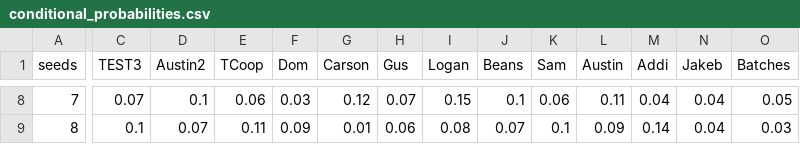
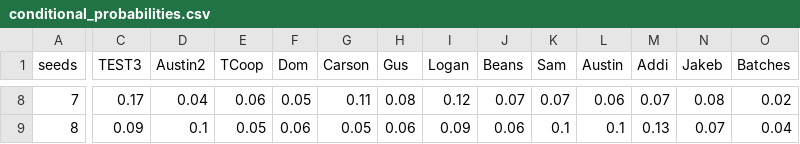
Before and after one commit to amaryans/fantasy-football-lottery, a CSV file: example_result/conditional_probabilities.csv, drawn as a sheet; only a part is shown, gaps mark what is left out; the diff covers the shown part only; the diff names each change by its address in the sheet, - before the commit and + after, or states it on an @@ line.

```diff
--- a/example_result/conditional_probabilities.csv
+++ b/example_result/conditional_probabilities.csv
-C8 (TEST3): 0.07
+C8 (TEST3): 0.17
-D8 (Austin2): 0.1
+D8 (Austin2): 0.04
-F8 (Dom): 0.03
+F8 (Dom): 0.05
-G8 (Carson): 0.12
+G8 (Carson): 0.11
-H8 (Gus): 0.07
+H8 (Gus): 0.08
-I8 (Logan): 0.15
+I8 (Logan): 0.12
-J8 (Beans): 0.1
+J8 (Beans): 0.07
-K8 (Sam): 0.06
+K8 (Sam): 0.07
-L8 (Austin): 0.11
+L8 (Austin): 0.06
-M8 (Addi): 0.04
+M8 (Addi): 0.07
-N8 (Jakeb): 0.04
+N8 (Jakeb): 0.08
-O8 (Batches): 0.05
+O8 (Batches): 0.02
-C9 (TEST3): 0.1
+C9 (TEST3): 0.09
-D9 (Austin2): 0.07
+D9 (Austin2): 0.1
-E9 (TCoop): 0.11
+E9 (TCoop): 0.05
-F9 (Dom): 0.09
+F9 (Dom): 0.06
-G9 (Carson): 0.01
+G9 (Carson): 0.05
-I9 (Logan): 0.08
+I9 (Logan): 0.09
-J9 (Beans): 0.07
+J9 (Beans): 0.06
-L9 (Austin): 0.09
+L9 (Austin): 0.1
-M9 (Addi): 0.14
+M9 (Addi): 0.13
-N9 (Jakeb): 0.04
+N9 (Jakeb): 0.07
-O9 (Batches): 0.03
+O9 (Batches): 0.04
```
Also changed, not shown: 137 edited cells elsewhere in this file, 5 other files.
